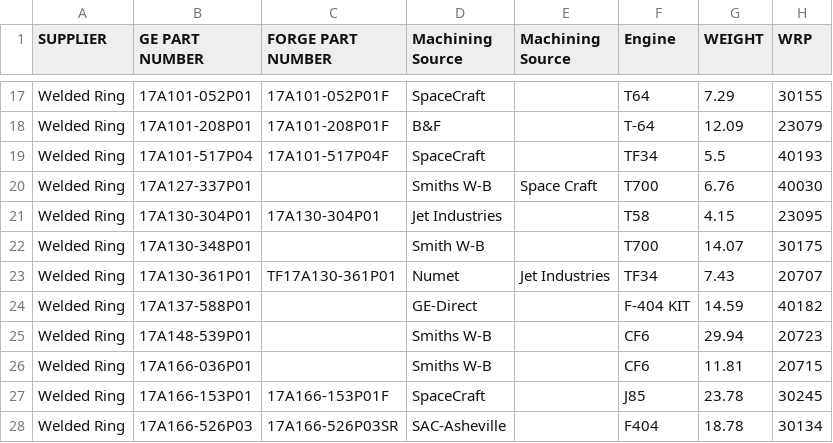
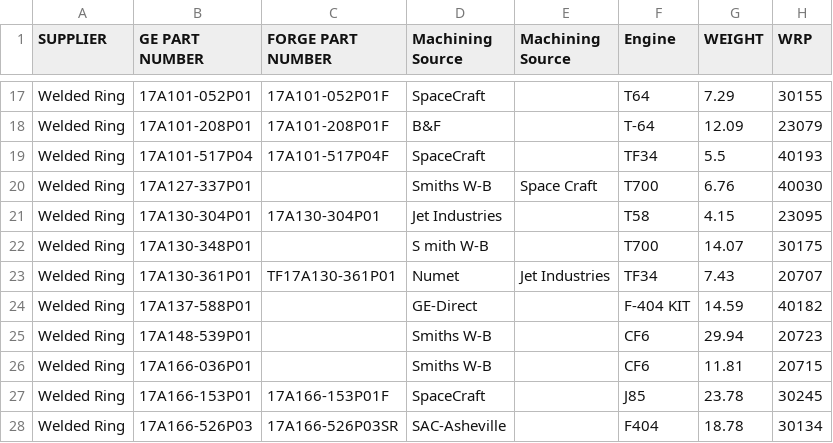
Before and after one commit to AndrewSmiley/better-csv, a CSV file: welded_ring2.csv, drawn as a sheet; only a part is shown, gaps mark what is left out; the diff names each change by its address in the sheet, - before the commit and + after, or states it on an @@ line.

```diff
--- a/welded_ring2.csv
+++ b/welded_ring2.csv
-D22 (Machining Source): Smith W-B
+D22 (Machining Source): S mith W-B
```
Also changed, not shown: master_test.csv, 6 other files.
